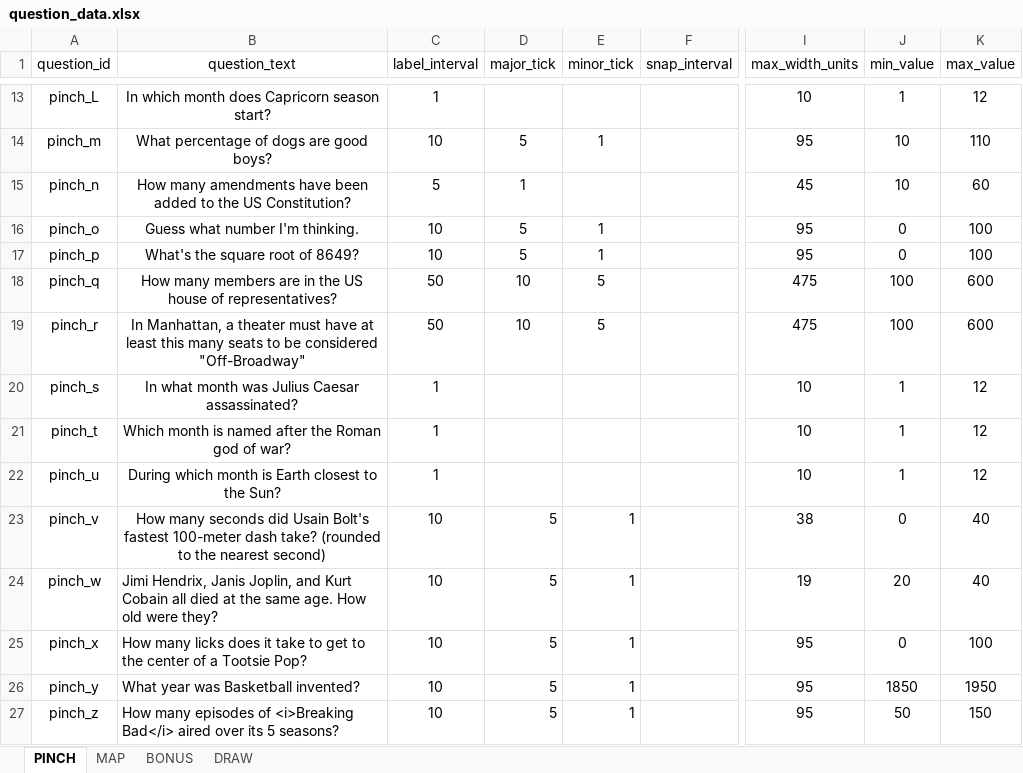
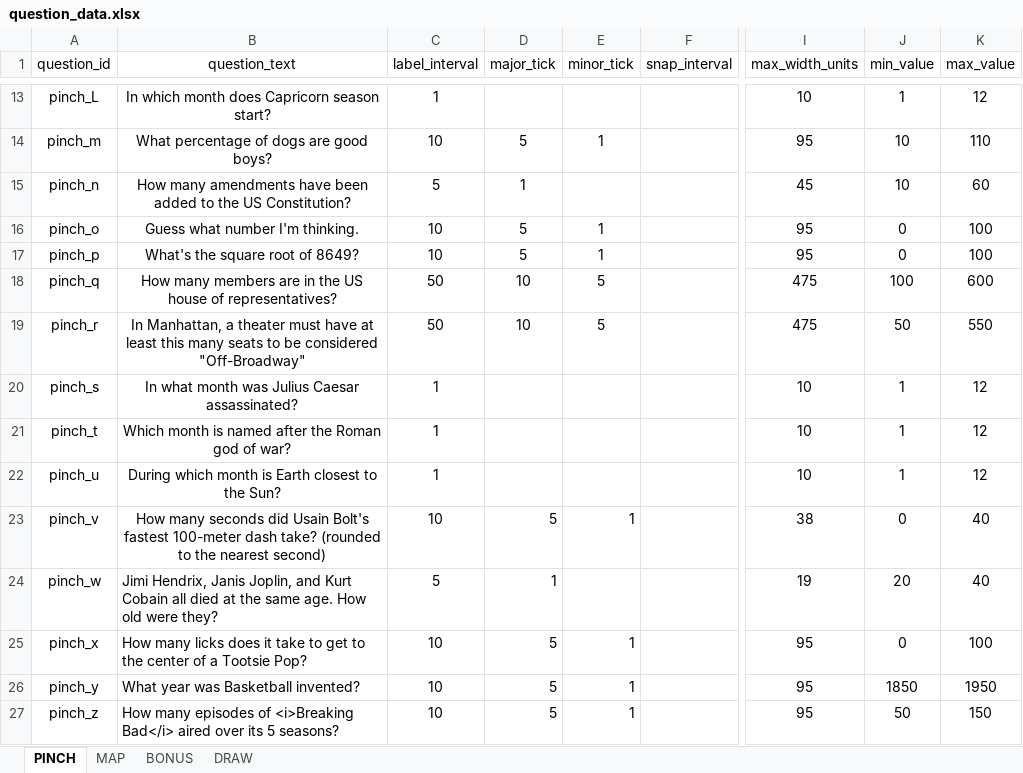
Before and after one commit to SmilingBuddhaGames/Close-Enough-Trivia, an Excel workbook: question_data.xlsx, sheet PINCH, drawn as a sheet; only a part is shown, gaps mark what is left out; values as stored, in another font and other column widths than the file's, no borders; the diff names each change by its address in the sheet, - before the commit and + after, or states it on an @@ line.

Commit message:
-
-

```diff
--- a/question_data.xlsx (sheet PINCH)
+++ b/question_data.xlsx (sheet PINCH)
-J19 (min_value): 100
+J19 (min_value): 50
-K19 (max_value): 600
+K19 (max_value): 550
-C24 (label_interval): 10
+C24 (label_interval): 5
-D24 (major_tick): 5
+D24 (major_tick): 1
-E24 (minor_tick): 1
+E24 (minor_tick): (empty)
```
